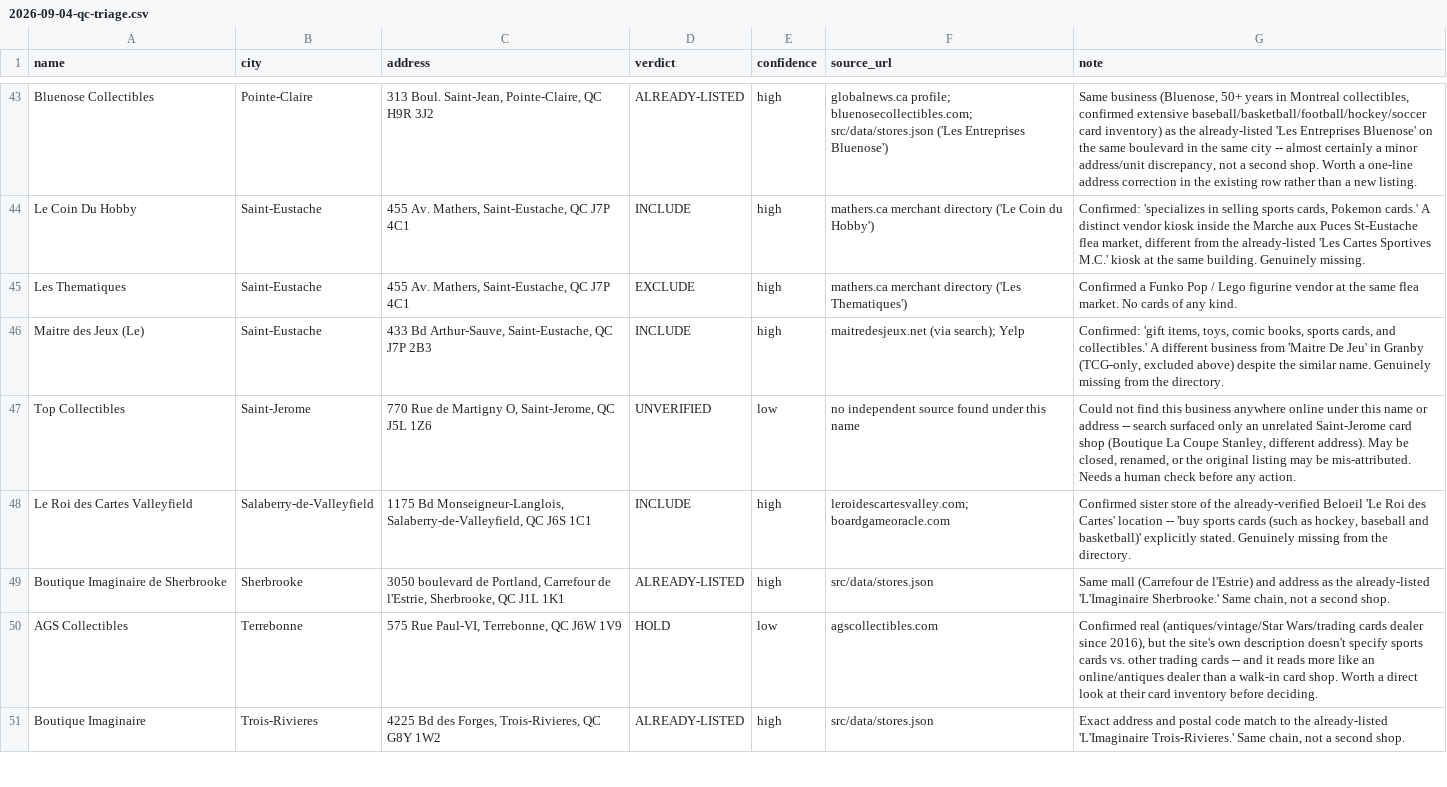
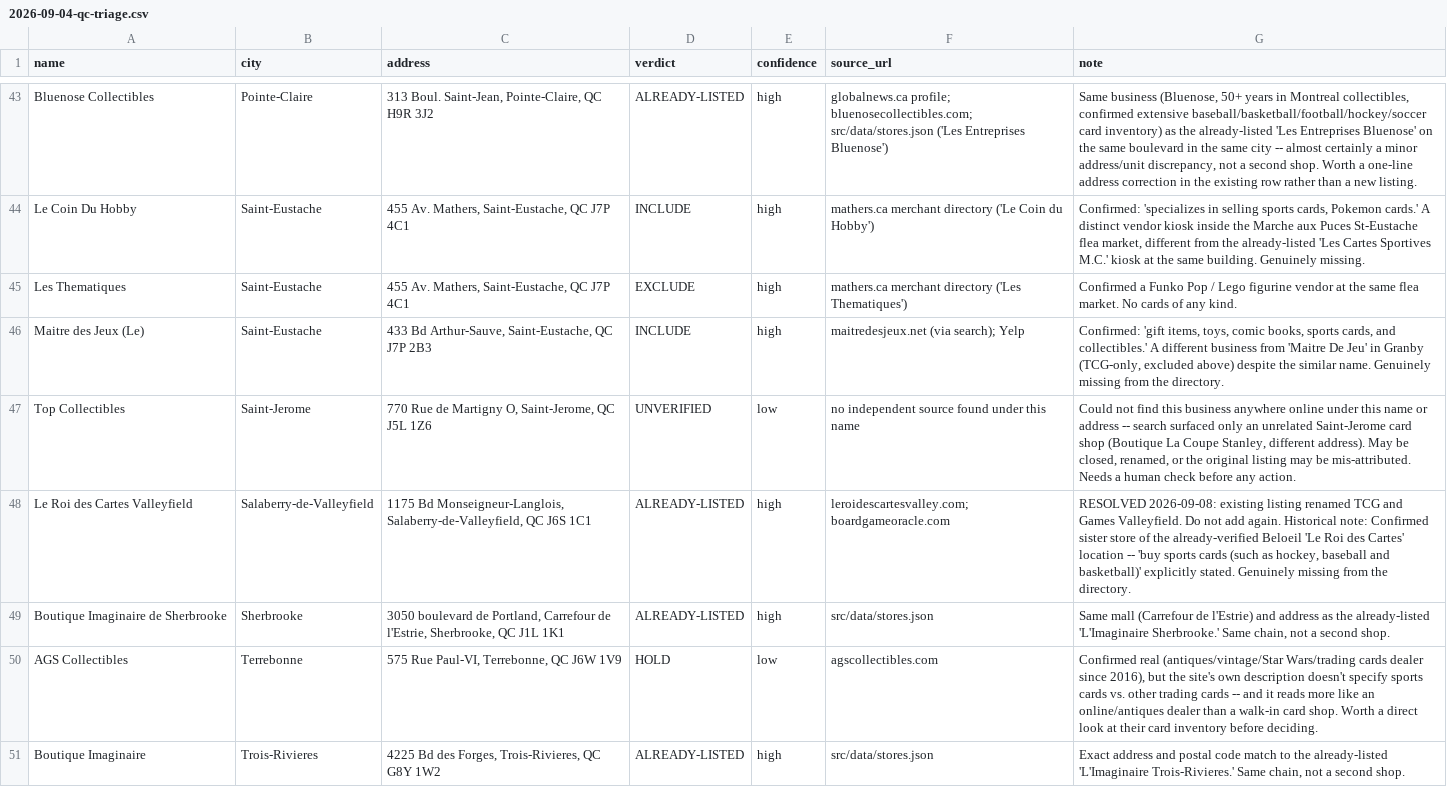
Before and after one commit to ndwiebe/sports-cards-near-me, a CSV file: docs/research/2026-09-04-qc-triage.csv, drawn as a sheet; only a part is shown, gaps mark what is left out; the diff covers the shown part only.

```diff
--- a/docs/research/2026-09-04-qc-triage.csv
+++ b/docs/research/2026-09-04-qc-triage.csv
@@ -47,3 +47,3 @@ Maitre des Jeux (Le),Saint-Eustache,"433 Bd Arthur-Sauve, Saint-Eustache, QC J7P
 Top Collectibles,Saint-Jerome,"770 Rue de Martigny O, Saint-Jerome, QC J5L 1Z6",UNVERIFIED,low,no independent source found under this name,"Could not find this business anywhere online under this name or address -- search surfaced only an unrelated Saint-Jerome card shop (Boutique La Coupe Stanley, different address). May be closed, renamed, or the original listing may be mis-attributed. Needs a human check before any action."
-Le Roi des Cartes Valleyfield,Salaberry-de-Valleyfield,"1175 Bd Monseigneur-Langlois, Salaberry-de-Valleyfield, QC J6S 1C1",INCLUDE,high,leroidescartesvalley.com; boardgameoracle.com,"Confirmed sister store of the already-verified Beloeil 'Le Roi des Cartes' location -- 'buy sports cards (such as hockey, baseball and basketball)' explicitly stated. Genuinely missing from the directory."
+Le Roi des Cartes Valleyfield,Salaberry-de-Valleyfield,"1175 Bd Monseigneur-Langlois, Salaberry-de-Valleyfield, QC J6S 1C1",ALREADY-LISTED,high,leroidescartesvalley.com; boardgameoracle.com,"RESOLVED 2026-09-08: existing listing renamed TCG and Games Valleyfield. Do not add again. Historical note: Confirmed sister store of the already-verified Beloeil 'Le Roi des Cartes' location -- 'buy sports cards (such as hockey, baseball and basketball)' explicitly stated. Genuinely missing from the directory."
 Boutique Imaginaire de Sherbrooke,Sherbrooke,"3050 boulevard de Portland, Carrefour de l'Estrie, Sherbrooke, QC J1L 1K1",ALREADY-LISTED,high,src/data/stores.json,"Same mall (Carrefour de l'Estrie) and address as the already-listed 'L'Imaginaire Sherbrooke.' Same chain, not a second shop."
```
Also changed, not shown: 50 edited cells elsewhere in this file, docs/research/2026-09-04-alberta-triage.csv, 1 other file.
